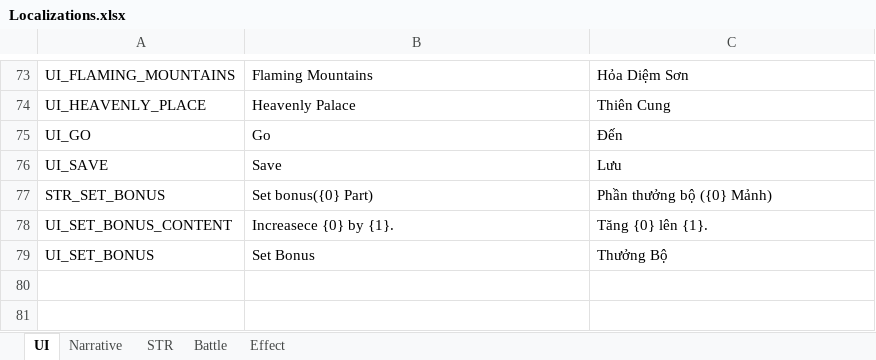
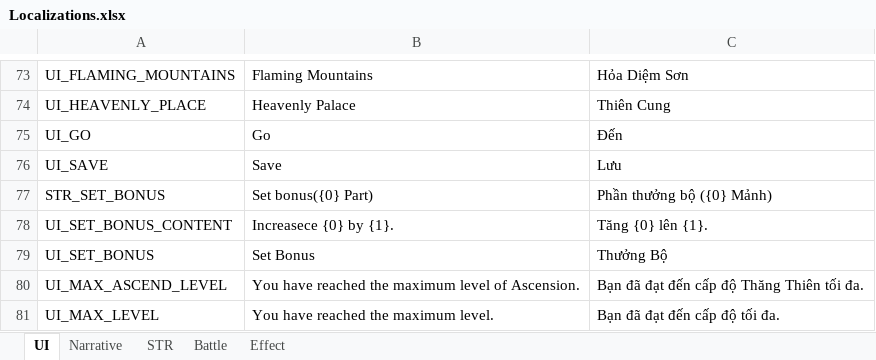
Before and after one commit to NhacPhi/MyTemplate, an Excel workbook: Tool/data/Localizations.xlsx, sheet UI, drawn as a sheet; only a part is shown, gaps mark what is left out; values as stored, in another font and other column widths than the file's, no borders; the diff names each change by its address in the sheet, - before the commit and + after, or states it on an @@ line.

```diff
--- a/Tool/data/Localizations.xlsx (sheet UI)
+++ b/Tool/data/Localizations.xlsx (sheet UI)
+row 80: UI_MAX_ASCEND_LEVEL | You have reached the maximum level of Ascension. | Bạn đã đạt đến cấp độ Thăng Thiên tối đa.
+row 81: UI_MAX_LEVEL | You have reached the maximum level. | Bạn đã đạt đến cấp độ tối đa.
```
Also changed, not shown: sheet STR, Tool/data/GameConfig.xlsx, 51 other files.
